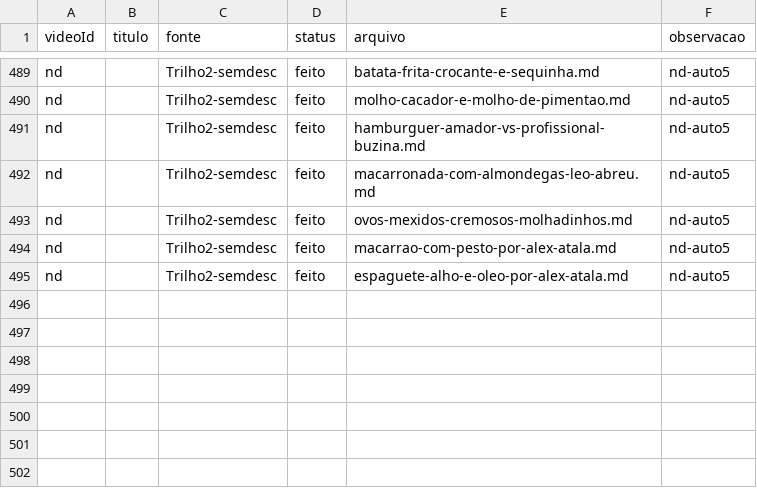
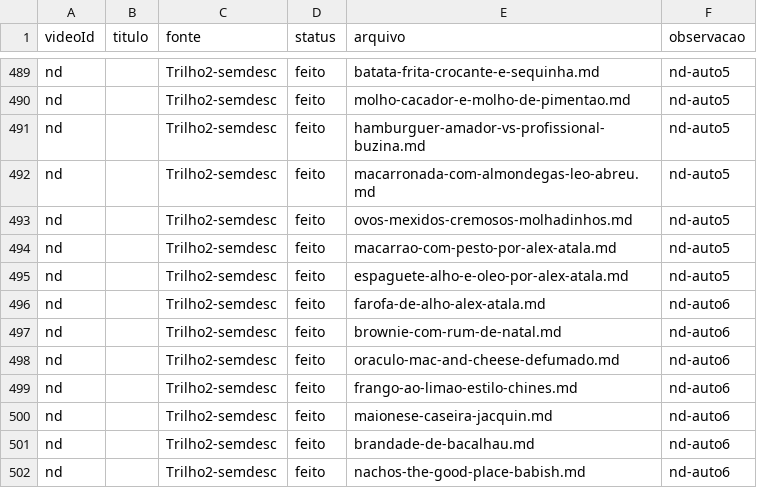
Before and after one commit to rodrigoma/recipes, a CSV file: _migration/manifest.csv, drawn as a sheet; only a part is shown, gaps mark what is left out; the diff names each change by its address in the sheet, - before the commit and + after, or states it on an @@ line.

Commit message:
Trilho 2 auto-6: +7 receitas (20 avaliados, 11 nao-receita, 2 dup)

```diff
--- a/_migration/manifest.csv
+++ b/_migration/manifest.csv
+row 496: nd |  | Trilho2-semdesc | feito | farofa-de-alho-alex-atala.md | nd-auto6
+row 497: nd |  | Trilho2-semdesc | feito | brownie-com-rum-de-natal.md | nd-auto6
+row 498: nd |  | Trilho2-semdesc | feito | oraculo-mac-and-cheese-defumado.md | nd-auto6
+row 499: nd |  | Trilho2-semdesc | feito | frango-ao-limao-estilo-chines.md | nd-auto6
+row 500: nd |  | Trilho2-semdesc | feito | maionese-caseira-jacquin.md | nd-auto6
+row 501: nd |  | Trilho2-semdesc | feito | brandade-de-bacalhau.md | nd-auto6
+row 502: nd |  | Trilho2-semdesc | feito | nachos-the-good-place-babish.md | nd-auto6
```
Also changed, not shown: 8 other files.
